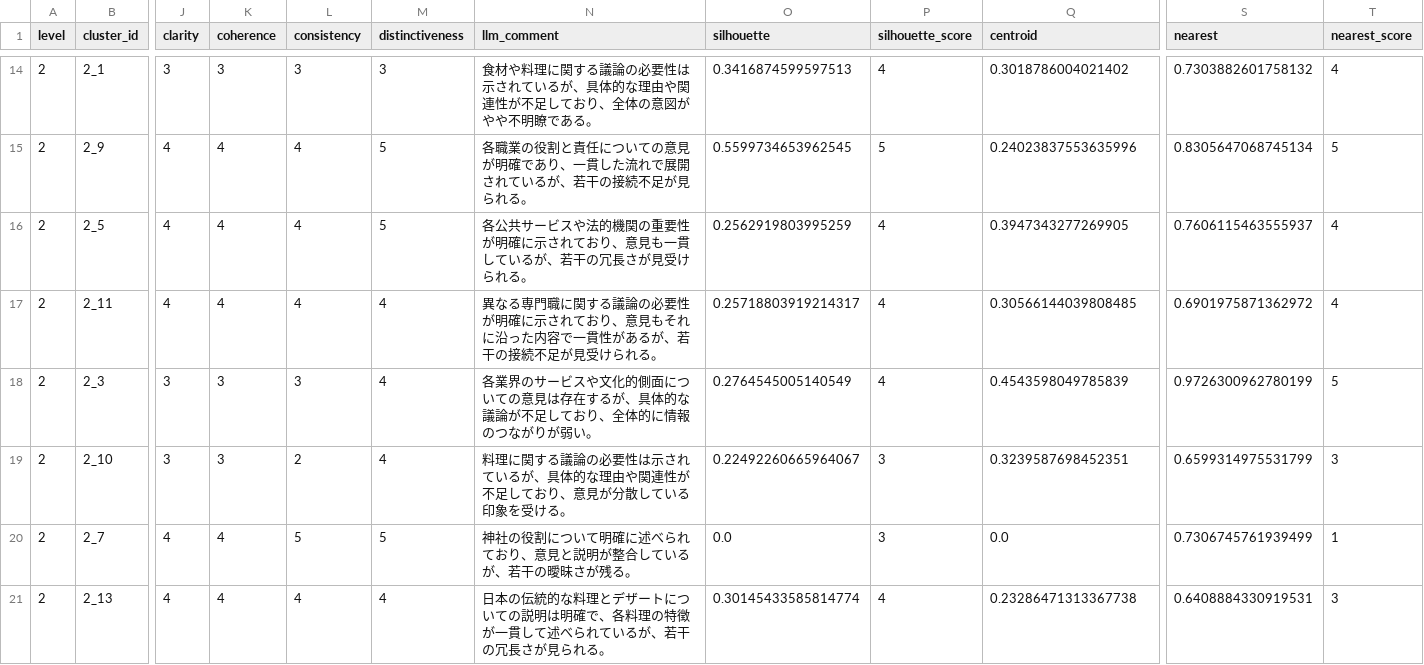
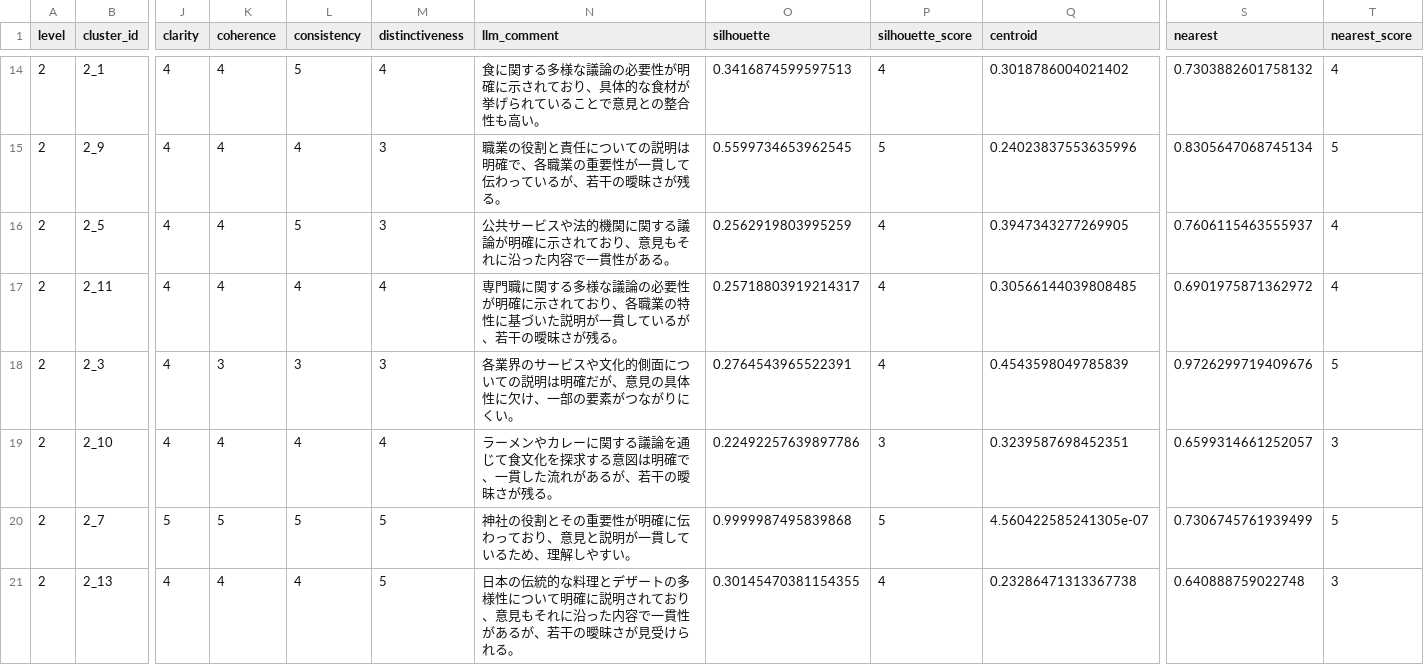
Before and after one commit to take365/take365.github.io, a CSV file: evaluation/4/cluster_evaluation.csv, drawn as a sheet; only a part is shown, gaps mark what is left out; the diff covers the shown part only; the diff names each change by its address in the sheet, - before the commit and + after, or states it on an @@ line.

```diff
--- a/evaluation/4/cluster_evaluation.csv
+++ b/evaluation/4/cluster_evaluation.csv
-J14 (clarity): 3
+J14 (clarity): 4
-K14 (coherence): 3
+K14 (coherence): 4
-L14 (consistency): 3
+L14 (consistency): 5
-M14 (distinctiveness): 3
+M14 (distinctiveness): 4
-N14 (llm_comment): 食材や料理に関する議論の必要性は示されているが、具体的な理由や関連性が不足しており、全体の意図がやや不明瞭である。
+N14 (llm_comment): 食に関する多様な議論の必要性が明確に示されており、具体的な食材が挙げられていることで意見との整合性も高い。
-M15:M16 (distinctiveness): 5
+M15:M16 (distinctiveness): 3
-N15 (llm_comment): 各職業の役割と責任についての意見が明確であり、一貫した流れで展開されているが、若干の接続不足が見られる。
+N15 (llm_comment): 職業の役割と責任についての説明は明確で、各職業の重要性が一貫して伝わっているが、若干の曖昧さが残る。
-L16 (consistency): 4
+L16 (consistency): 5
-N16 (llm_comment): 各公共サービスや法的機関の重要性が明確に示されており、意見も一貫しているが、若干の冗長さが見受けられる。
+N16 (llm_comment): 公共サービスや法的機関に関する議論が明確に示されており、意見もそれに沿った内容で一貫性がある。
-N17 (llm_comment): 異なる専門職に関する議論の必要性が明確に示されており、意見もそれに沿った内容で一貫性があるが、若干の接続不足が見受けられる。
+N17 (llm_comment): 専門職に関する多様な議論の必要性が明確に示されており、各職業の特性に基づいた説明が一貫しているが、若干の曖昧さが残る。
-J18:J19 (clarity): 3
+J18:J19 (clarity): 4
-M18 (distinctiveness): 4
+M18 (distinctiveness): 3
-N18 (llm_comment): …ついての意見は存在するが、具体的な議論が不足しており、全体的に情報のつながりが弱い。
+N18 (llm_comment): …ついての説明は明確だが、意見の具体性に欠け、一部の要素がつながりにくい。
-O18 (silhouette): 0.2764545005140549
+O18 (silhouette): 0.2764543965522391
-S18 (nearest): 0.9726300962780199
+S18 (nearest): 0.9726299719409676
-K19 (coherence): 3
+K19 (coherence): 4
-L19 (consistency): 2
+L19 (consistency): 4
-N19 (llm_comment): 料理に関する議論の必要性は示されているが、具体的な理由や関連性が不足しており、意見が分散している印象を受ける。
+N19 (llm_comment): ラーメンやカレーに関する議論を通じて食文化を探求する意図は明確で、一貫した流れがあるが、若干の曖昧さが残る。
-O19 (silhouette): 0.22492260665964067
+O19 (silhouette): 0.22492257639897786
-S19 (nearest): 0.6599314975531799
+S19 (nearest): 0.6599314661252057
-J20 (clarity): 4
+J20 (clarity): 5
-K20 (coherence): 4
+K20 (coherence): 5
-N20 (llm_comment): 神社の役割について明確に述べられており、意見と説明が整合しているが、若干の曖昧さが残る。
+N20 (llm_comment): 神社の役割とその重要性が明確に伝わっており、意見と説明が一貫しているため、理解しやすい。
-O20 (silhouette): 0.0
+O20 (silhouette): 0.9999987495839868
-P20 (silhouette_score): 3
+P20 (silhouette_score): 5
-Q20 (centroid): 0.0
+Q20 (centroid): 4.560422585241305e-07
-T20 (nearest_score): 1
+T20 (nearest_score): 5
-M21 (distinctiveness): 4
+M21 (distinctiveness): 5
-N21 (llm_comment): …デザートについての説明は明確で、各料理の特徴が一貫して述べられているが、若干の冗長さが見られる。
+N21 (llm_comment): …デザートの多様性について明確に説明されており、意見もそれに沿った内容で一貫性があるが、若干の曖昧さが見受けられる。
-O21 (silhouette): 0.30145433585814774
+O21 (silhouette): 0.30145470381154355
-S21 (nearest): 0.6408884330919531
+S21 (nearest): 0.640888759022748
```
Also changed, not shown: 37 edited cells elsewhere in this file, evaluation/2/cluster_evaluation.csv, evaluation/5/cluster_evaluation.csv, 11 other files.
